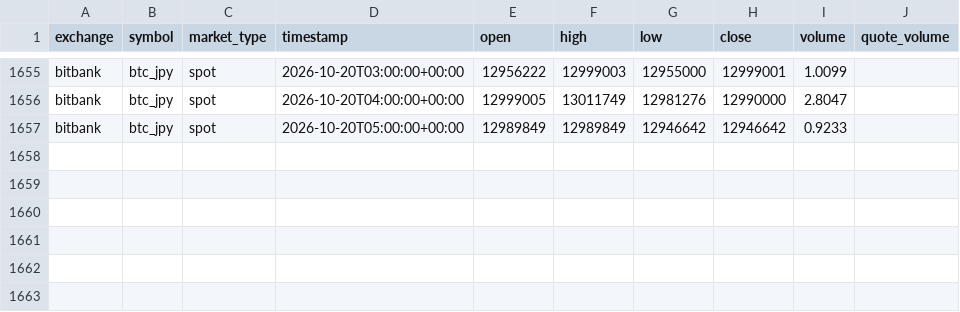
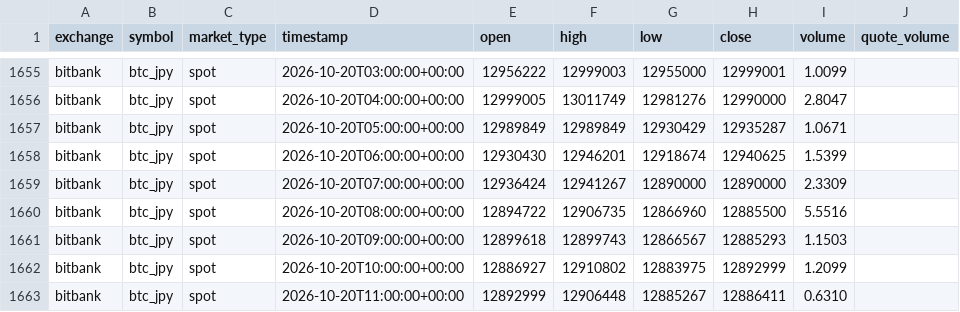
Before and after one commit to crypto-hypothesis-lab/crypto-simulator, a CSV file: data/bitbank_btc_jpy_1hour.csv, drawn as a sheet; only a part is shown, gaps mark what is left out.

```diff
--- a/data/bitbank_btc_jpy_1hour.csv
+++ b/data/bitbank_btc_jpy_1hour.csv
@@ -1656,2 +1656,8 @@ bitbank,btc_jpy,spot,2026-10-20T03:00:00+00:00,12956222,12999003,12955000,129990
 bitbank,btc_jpy,spot,2026-10-20T04:00:00+00:00,12999005,13011749,12981276,12990000,2.8047,
-bitbank,btc_jpy,spot,2026-10-20T05:00:00+00:00,12989849,12989849,12946642,12946642,0.9233,
+bitbank,btc_jpy,spot,2026-10-20T05:00:00+00:00,12989849,12989849,12930429,12935287,1.0671,
+bitbank,btc_jpy,spot,2026-10-20T06:00:00+00:00,12930430,12946201,12918674,12940625,1.5399,
+bitbank,btc_jpy,spot,2026-10-20T07:00:00+00:00,12936424,12941267,12890000,12890000,2.3309,
+bitbank,btc_jpy,spot,2026-10-20T08:00:00+00:00,12894722,12906735,12866960,12885500,5.5516,
+bitbank,btc_jpy,spot,2026-10-20T09:00:00+00:00,12899618,12899743,12866567,12885293,1.1503,
+bitbank,btc_jpy,spot,2026-10-20T10:00:00+00:00,12886927,12910802,12883975,12892999,1.2099,
+bitbank,btc_jpy,spot,2026-10-20T11:00:00+00:00,12892999,12906448,12885267,12886411,0.6310,
```
Also changed, not shown: 1 other file.
